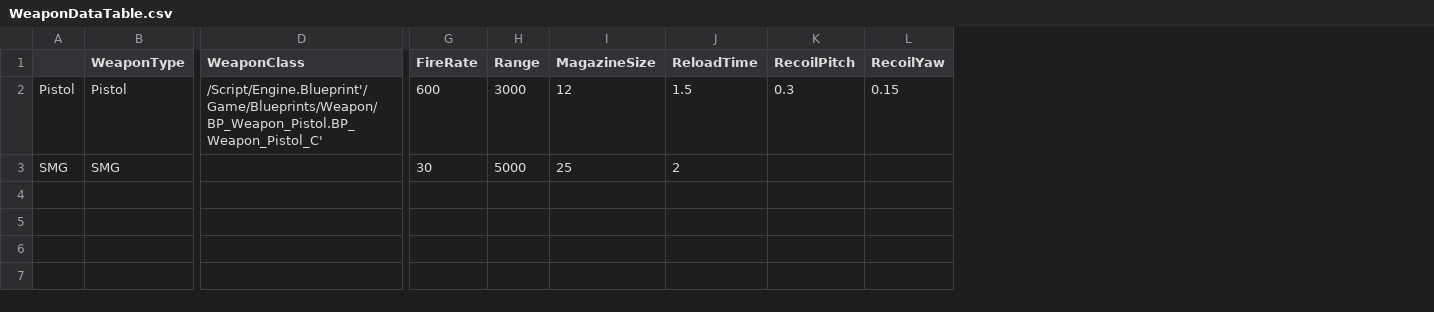
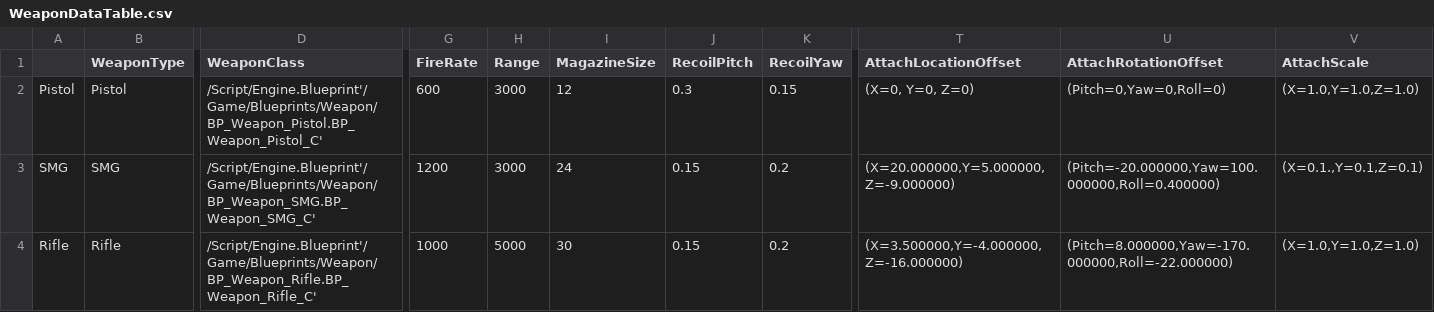
Before and after one commit to BaekSeungSu/Protocol9, a CSV file: Data/WeaponDataTable.csv, drawn as a sheet; only a part is shown, gaps mark what is left out; removed rows and columns are numbered as before the commit, all else as after; rows hold the shown columns only; the diff covers the shown part only; the diff names each change by its address in the sheet, - before the commit and + after, or states it on an @@ line.

Commit message:
WeaponDataTable 업데이트: 새로운 무기 데이터 추가 및 기존 데이터 구조 수정

```diff
--- a/Data/WeaponDataTable.csv
+++ b/Data/WeaponDataTable.csv
-column J (ReloadTime), rows 2-3: 1.5 | 2
+column T (AttachLocationOffset), rows 2-3: (X=0, Y=0, Z=0) | (X=20.000000,Y=5.000000,Z=-9.000000)
+column U (AttachRotationOffset), rows 2-3: (Pitch=0,Yaw=0,Roll=0) | (Pitch=-20.000000,Yaw=100.000000,Roll=0.400000)
+column V (AttachScale), rows 2-3: (X=1.0,Y=1.0,Z=1.0) | (X=0.1.,Y=0.1,Z=0.1)
-D3 (WeaponClass): (empty)
+D3 (WeaponClass): /Script/Engine.Blueprint'/Game/Blueprints/Weapon/BP_Weapon_SMG.BP_Weapon_SMG_C'
-G3 (FireRate): 30
+G3 (FireRate): 1200
-H3 (Range): 5000
+H3 (Range): 3000
-I3 (MagazineSize): 25
+I3 (MagazineSize): 24
-J3 (RecoilPitch): (empty)
+J3 (RecoilPitch): 0.15
-K3 (RecoilYaw): (empty)
+K3 (RecoilYaw): 0.2
+row 4: Rifle | Rifle | /Script/Engine.Blueprint'/Game/Blueprints/Weapon/BP_Weapon_Rifle.BP_Weapon_Rifle_C' | 1000 | 5000 | 30 | 0.15 | 0.2 | (X=3.500000,Y=-4.000000,Z=-16.000000) | (Pitch=8.000000,Yaw=-170.000000,Roll=-22.000000) | (X=1.0,Y=1.0,Z=1.0)
```
Also changed, not shown: 6 edited cells elsewhere in this file.
